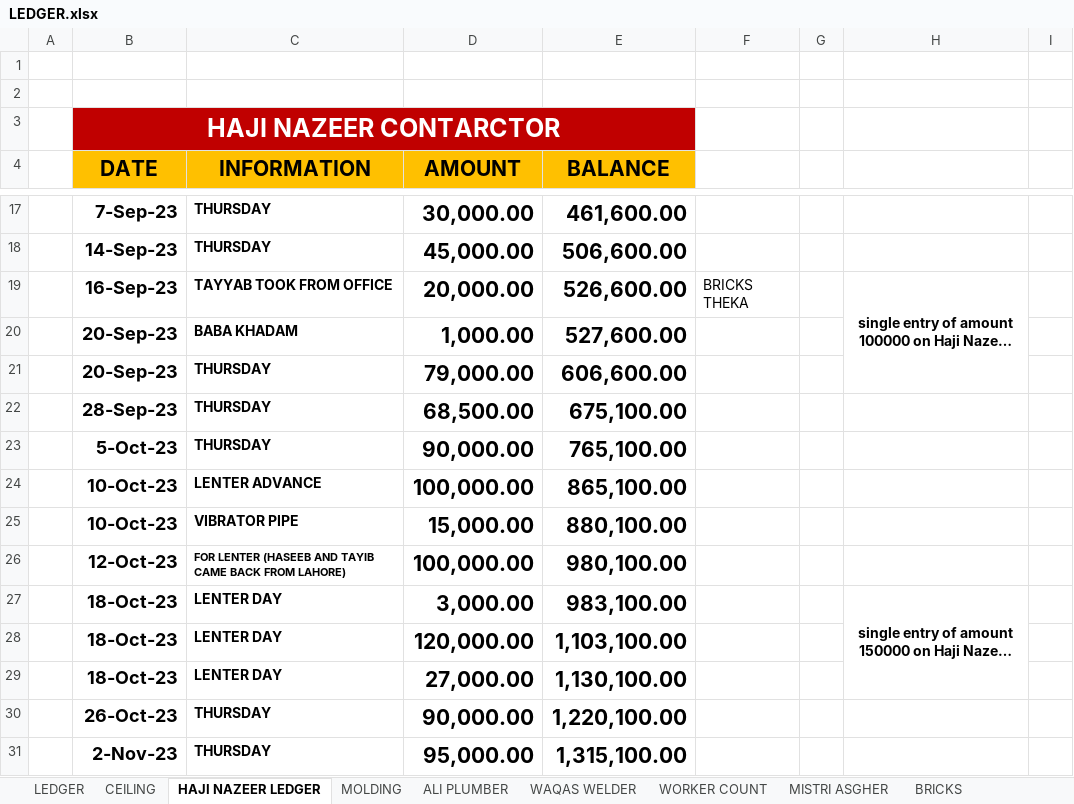
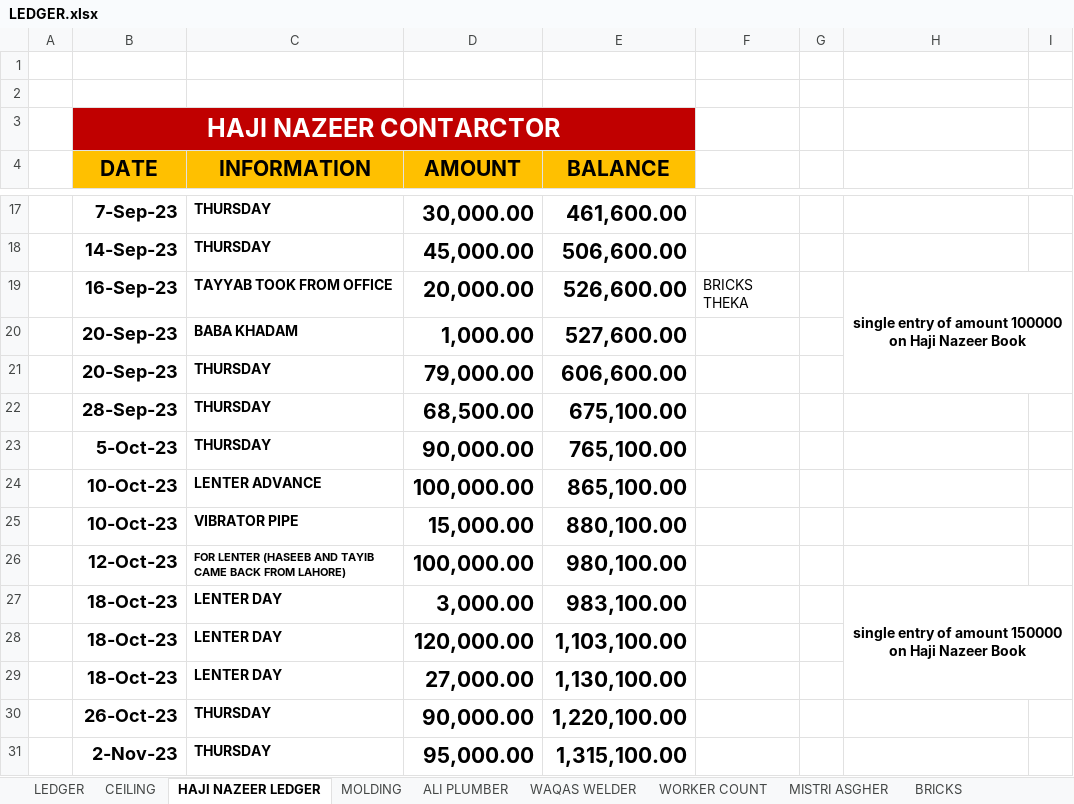
Before and after one commit to Mabbii/HouseContsructionLedger, an Excel workbook: LEDGER.xlsx, sheet HAJI NAZEER LEDGER, drawn as a sheet; only a part is shown, gaps mark what is left out; long unchanged cells end in …; values as stored, in another font and other column widths than the file's, no borders; removed rows and columns are numbered as before the commit, all else as after; the diff covers the shown part only; the diff names each change by its address in the sheet, - before the commit and + after, or states it on an @@ line.

```diff
--- a/LEDGER.xlsx (sheet HAJI NAZEER LEDGER)
+++ b/LEDGER.xlsx (sheet HAJI NAZEER LEDGER)
-H19:H21 merged
+H19:I21 merged
-H27:H29 merged
+H27:I29 merged
```
Also changed, not shown: other rows of this sheet, sheet LEDGER, sheet CEILING, sheet MOLDING, LEDGER (Autosaved).xlsx.
